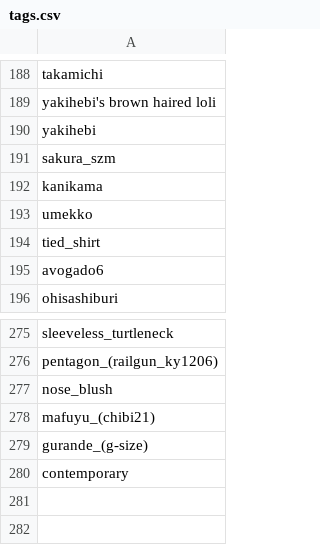
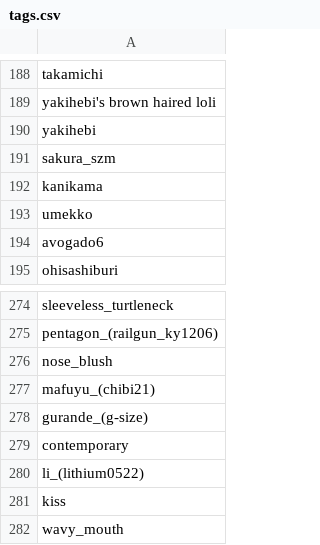
Before and after one commit to iccanobif/danbooruBrowser, a CSV file: tags.csv, drawn as a sheet; only a part is shown, gaps mark what is left out.

```diff
--- a/tags.csv
+++ b/tags.csv
@@ -193,3 +193,2 @@ kanikama
 umekko
-tied_shirt
 avogado6
@@ -280 +279,4 @@ gurande_(g-size)
 contemporary
+li_(lithium0522)
+kiss
+wavy_mouth
```
Also changed, not shown: 1 other file.
